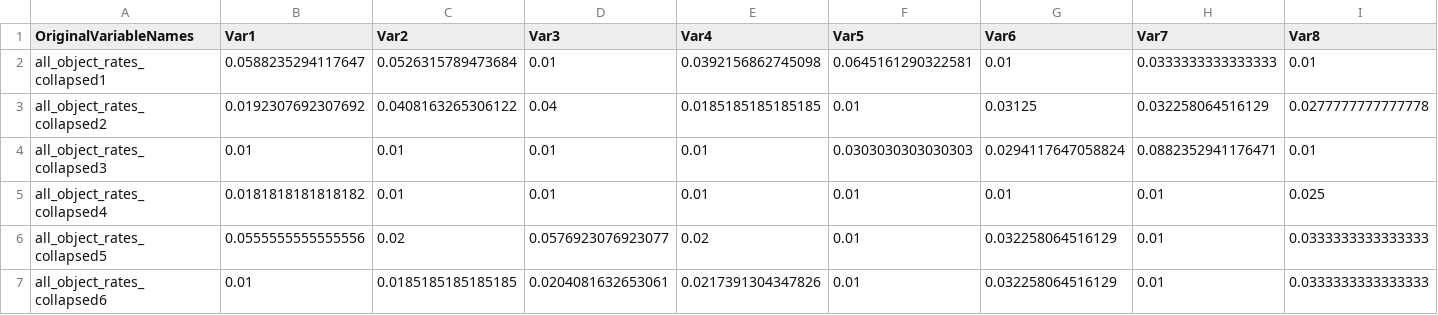
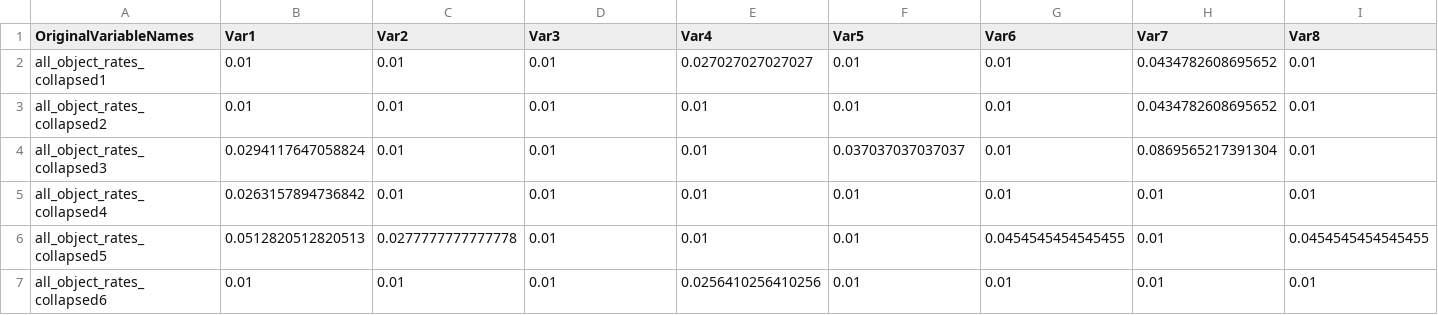
Before and after one commit to brichard28/Broadband-ILD-fNIRS, a CSV file: RESULTS DATA/SRM-NIRS-EEG-1_object_Rates.csv, drawn as a sheet; only a part is shown; the diff covers the shown part only.

```diff
--- a/RESULTS DATA/SRM-NIRS-EEG-1_object_Rates.csv
+++ b/RESULTS DATA/SRM-NIRS-EEG-1_object_Rates.csv
@@ -1,7 +1,7 @@
 OriginalVariableNames,Var1,Var2,Var3,Var4,Var5,Var6,Var7,Var8
-all_object_rates_collapsed1,0.0588235294117647,0.0526315789473684,0.01,0.0392156862745098,0.0645161290322581,0.01,0.0333333333333333,0.01
-all_object_rates_collapsed2,0.0192307692307692,0.0408163265306122,0.04,0.0185185185185185,0.01,0.03125,0.032258064516129,0.0277777777777778
-all_object_rates_collapsed3,0.01,0.01,0.01,0.01,0.0303030303030303,0.0294117647058824,0.0882352941176471,0.01
-all_object_rates_collapsed4,0.0181818181818182,0.01,0.01,0.01,0.01,0.01,0.01,0.025
-all_object_rates_collapsed5,0.0555555555555556,0.02,0.0576923076923077,0.02,0.01,0.032258064516129,0.01,0.0333333333333333
-all_object_rates_collapsed6,0.01,0.0185185185185185,0.0204081632653061,0.0217391304347826,0.01,0.032258064516129,0.01,0.0333333333333333
+all_object_rates_collapsed1,0.01,0.01,0.01,0.027027027027027,0.01,0.01,0.0434782608695652,0.01
+all_object_rates_collapsed2,0.01,0.01,0.01,0.01,0.01,0.01,0.0434782608695652,0.01
+all_object_rates_collapsed3,0.0294117647058824,0.01,0.01,0.01,0.037037037037037,0.01,0.0869565217391304,0.01
+all_object_rates_collapsed4,0.0263157894736842,0.01,0.01,0.01,0.01,0.01,0.01,0.01
+all_object_rates_collapsed5,0.0512820512820513,0.0277777777777778,0.01,0.01,0.01,0.0454545454545455,0.01,0.0454545454545455
+all_object_rates_collapsed6,0.01,0.01,0.01,0.0256410256410256,0.01,0.01,0.01,0.01
```
Also changed, not shown: 118 edited cells elsewhere in this file, RESULTS DATA/SRM-NIRS-EEG-1_FA_Rates.csv, RESULTS DATA/SRM-NIRS-EEG-1_Hit_Rates.csv, 38 other files.
